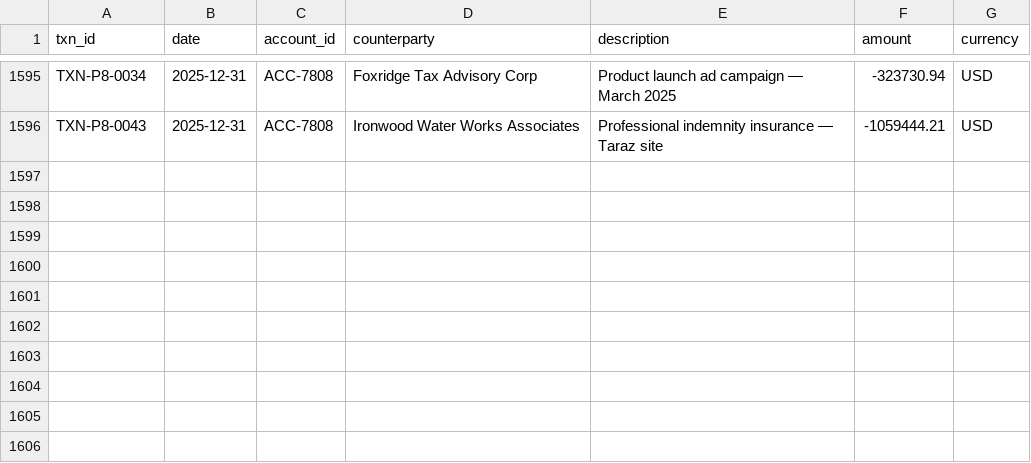
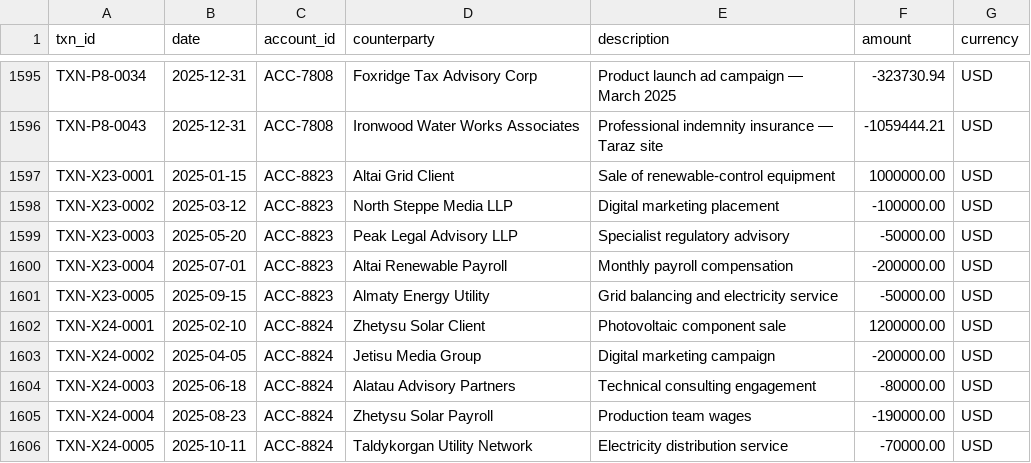
Before and after one commit to Alexloroo/Halyk_ai_challenge, a CSV file: data/raw/master_ledger_2025.csv, drawn as a sheet; only a part is shown, gaps mark what is left out.

```diff
--- a/data/raw/master_ledger_2025.csv
+++ b/data/raw/master_ledger_2025.csv
@@ -1596 +1596,11 @@ TXN-P8-0034,2025-12-31,ACC-7808,Foxridge Tax Advisory Corp,Product launch ad cam
 TXN-P8-0043,2025-12-31,ACC-7808,Ironwood Water Works Associates,Professional indemnity insurance — Taraz site,-1059444.21,USD
+TXN-X23-0001,2025-01-15,ACC-8823,Altai Grid Client,Sale of renewable-control equipment,1000000.00,USD
+TXN-X23-0002,2025-03-12,ACC-8823,North Steppe Media LLP,Digital marketing placement,-100000.00,USD
+TXN-X23-0003,2025-05-20,ACC-8823,Peak Legal Advisory LLP,Specialist regulatory advisory,-50000.00,USD
+TXN-X23-0004,2025-07-01,ACC-8823,Altai Renewable Payroll,Monthly payroll compensation,-200000.00,USD
+TXN-X23-0005,2025-09-15,ACC-8823,Almaty Energy Utility,Grid balancing and electricity service,-50000.00,USD
+TXN-X24-0001,2025-02-10,ACC-8824,Zhetysu Solar Client,Photovoltaic component sale,1200000.00,USD
+TXN-X24-0002,2025-04-05,ACC-8824,Jetisu Media Group,Digital marketing campaign,-200000.00,USD
+TXN-X24-0003,2025-06-18,ACC-8824,Alatau Advisory Partners,Technical consulting engagement,-80000.00,USD
+TXN-X24-0004,2025-08-23,ACC-8824,Zhetysu Solar Payroll,Production team wages,-190000.00,USD
+TXN-X24-0005,2025-10-11,ACC-8824,Taldykorgan Utility Network,Electricity distribution service,-70000.00,USD
```
Also changed, not shown: 17 other files.
